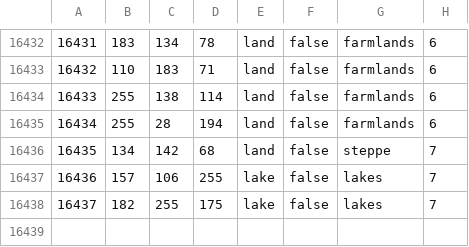
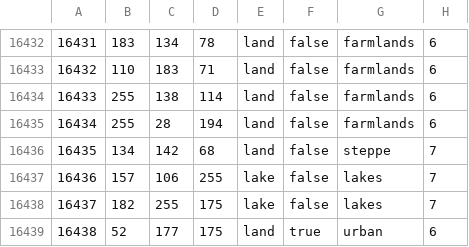
Before and after one commit to NewGrestin/PaxBritannicaRedux, a CSV file: map/definition.csv, drawn as a sheet; only a part is shown, gaps mark what is left out.

```diff
--- a/map/definition.csv
+++ b/map/definition.csv
@@ -16438 +16438,2 @@
 16437;182;255;175;lake;false;lakes;7
+16438;52;177;175;land;true;urban;6
```
Also changed, not shown: 7 other files.
